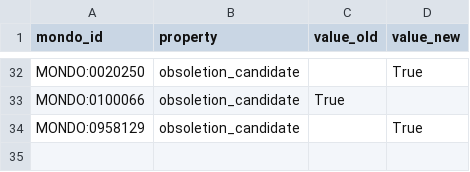
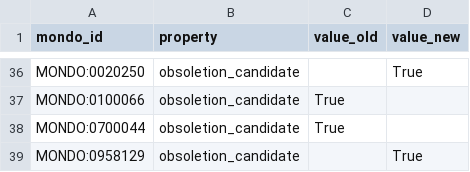
Before and after one commit to monarch-initiative/mondo, a TSV file: src/ontology/reports/mondo_release_diff_changed_terms.tsv, drawn as a sheet; only a part is shown, gaps mark what is left out; the diff covers the shown part only.

```diff
--- a/src/ontology/reports/mondo_release_diff_changed_terms.tsv
+++ b/src/ontology/reports/mondo_release_diff_changed_terms.tsv
@@ -33,2 +37,3 @@ MONDO:0020250	obsoletion_candidate		True
 MONDO:0100066	obsoletion_candidate	True	
+MONDO:0700044	obsoletion_candidate	True	
 MONDO:0958129	obsoletion_candidate		True
```
Also changed, not shown: 5 added rows elsewhere in this file, src/ontology/reports/mondo_obsoletioncandidates.tsv, src/ontology/reports/mondo_release_diff_new_terms.tsv.
